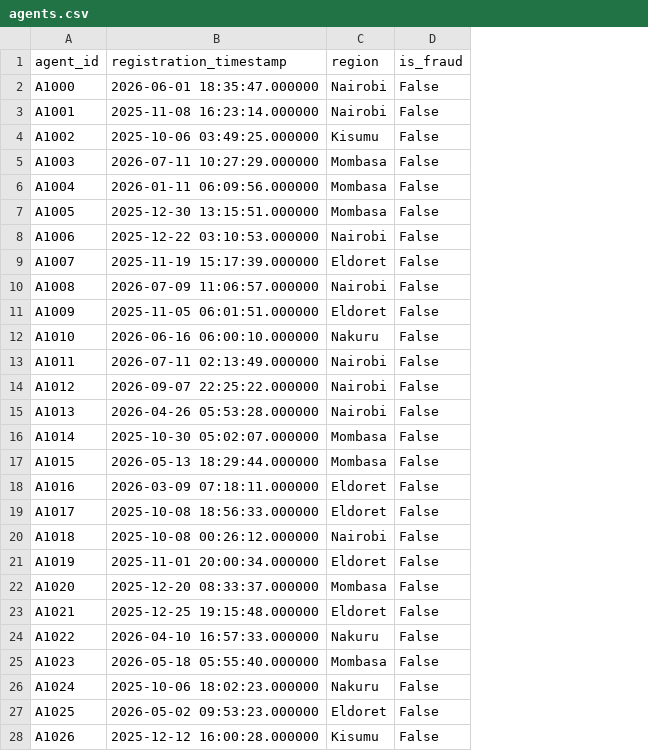
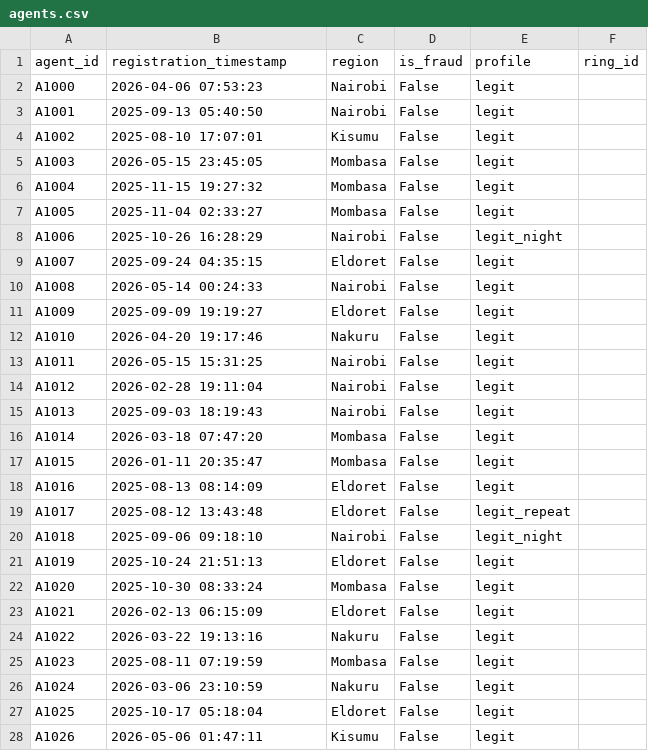
Before and after one commit to zakiyanoor/salesmesh-fraud-detection, a CSV file: ml/data/synthetic/agents.csv, drawn as a sheet; only a part is shown; the diff covers the shown part only; the diff names each change by its address in the sheet, - before the commit and + after, or states it on an @@ line.

```diff
--- a/ml/data/synthetic/agents.csv
+++ b/ml/data/synthetic/agents.csv
+column E (profile), rows 2-28: legit | legit | legit | legit | legit | legit | legit_night | legit | legit | legit | legit | legit | legit | legit | legit | legit | legit | legit_repeat | legit_night | legit | legit | legit | legit | legit | legit | legit | legit
+column F (ring_id), empty
-B2 (registration_timestamp): 2026-06-01 18:35:47.000000
+B2 (registration_timestamp): 2026-04-06 07:53:23
-B3 (registration_timestamp): 2025-11-08 16:23:14.000000
+B3 (registration_timestamp): 2025-09-13 05:40:50
-B4 (registration_timestamp): 2025-10-06 03:49:25.000000
+B4 (registration_timestamp): 2025-08-10 17:07:01
-B5 (registration_timestamp): 2026-07-11 10:27:29.000000
+B5 (registration_timestamp): 2026-05-15 23:45:05
-B6 (registration_timestamp): 2026-01-11 06:09:56.000000
+B6 (registration_timestamp): 2025-11-15 19:27:32
-B7 (registration_timestamp): 2025-12-30 13:15:51.000000
+B7 (registration_timestamp): 2025-11-04 02:33:27
-B8 (registration_timestamp): 2025-12-22 03:10:53.000000
+B8 (registration_timestamp): 2025-10-26 16:28:29
-B9 (registration_timestamp): 2025-11-19 15:17:39.000000
+B9 (registration_timestamp): 2025-09-24 04:35:15
-B10 (registration_timestamp): 2026-07-09 11:06:57.000000
+B10 (registration_timestamp): 2026-05-14 00:24:33
-B11 (registration_timestamp): 2025-11-05 06:01:51.000000
+B11 (registration_timestamp): 2025-09-09 19:19:27
-B12 (registration_timestamp): 2026-06-16 06:00:10.000000
+B12 (registration_timestamp): 2026-04-20 19:17:46
-B13 (registration_timestamp): 2026-07-11 02:13:49.000000
+B13 (registration_timestamp): 2026-05-15 15:31:25
-B14 (registration_timestamp): 2026-09-07 22:25:22.000000
+B14 (registration_timestamp): 2026-02-28 19:11:04
-B15 (registration_timestamp): 2026-04-26 05:53:28.000000
+B15 (registration_timestamp): 2025-09-03 18:19:43
-B16 (registration_timestamp): 2025-10-30 05:02:07.000000
+B16 (registration_timestamp): 2026-03-18 07:47:20
-B17 (registration_timestamp): 2026-05-13 18:29:44.000000
+B17 (registration_timestamp): 2026-01-11 20:35:47
-B18 (registration_timestamp): 2026-03-09 07:18:11.000000
+B18 (registration_timestamp): 2025-08-13 08:14:09
-B19 (registration_timestamp): 2025-10-08 18:56:33.000000
+B19 (registration_timestamp): 2025-08-12 13:43:48
-B20 (registration_timestamp): 2025-10-08 00:26:12.000000
+B20 (registration_timestamp): 2025-09-06 09:18:10
-B21 (registration_timestamp): 2025-11-01 20:00:34.000000
+B21 (registration_timestamp): 2025-10-24 21:51:13
-B22 (registration_timestamp): 2025-12-20 08:33:37.000000
+B22 (registration_timestamp): 2025-10-30 08:33:24
-B23 (registration_timestamp): 2025-12-25 19:15:48.000000
+B23 (registration_timestamp): 2026-02-13 06:15:09
-B24 (registration_timestamp): 2026-04-10 16:57:33.000000
+B24 (registration_timestamp): 2026-03-22 19:13:16
-B25 (registration_timestamp): 2026-05-18 05:55:40.000000
+B25 (registration_timestamp): 2025-08-11 07:19:59
-B26 (registration_timestamp): 2025-10-06 18:02:23.000000
+B26 (registration_timestamp): 2026-03-06 23:10:59
-B27 (registration_timestamp): 2026-05-02 09:53:23.000000
+B27 (registration_timestamp): 2025-10-17 05:18:04
-B28 (registration_timestamp): 2025-12-12 16:00:28.000000
+B28 (registration_timestamp): 2026-05-06 01:47:11
```
Also changed, not shown: 88 edited cells elsewhere in this file, ml/data/synthetic/feature_vectors.csv, ml/data/synthetic/fraud_flags.csv, 20 other files.
